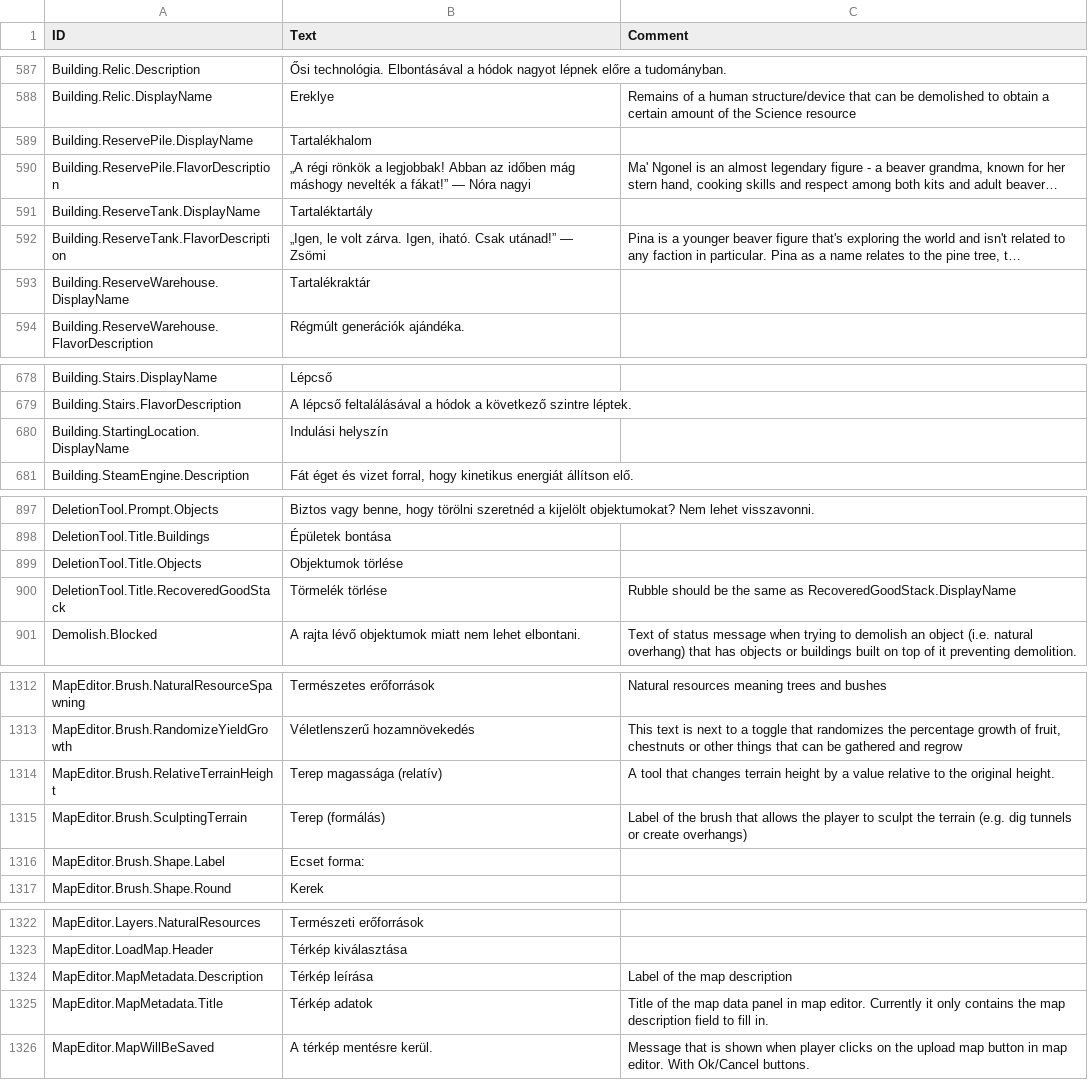
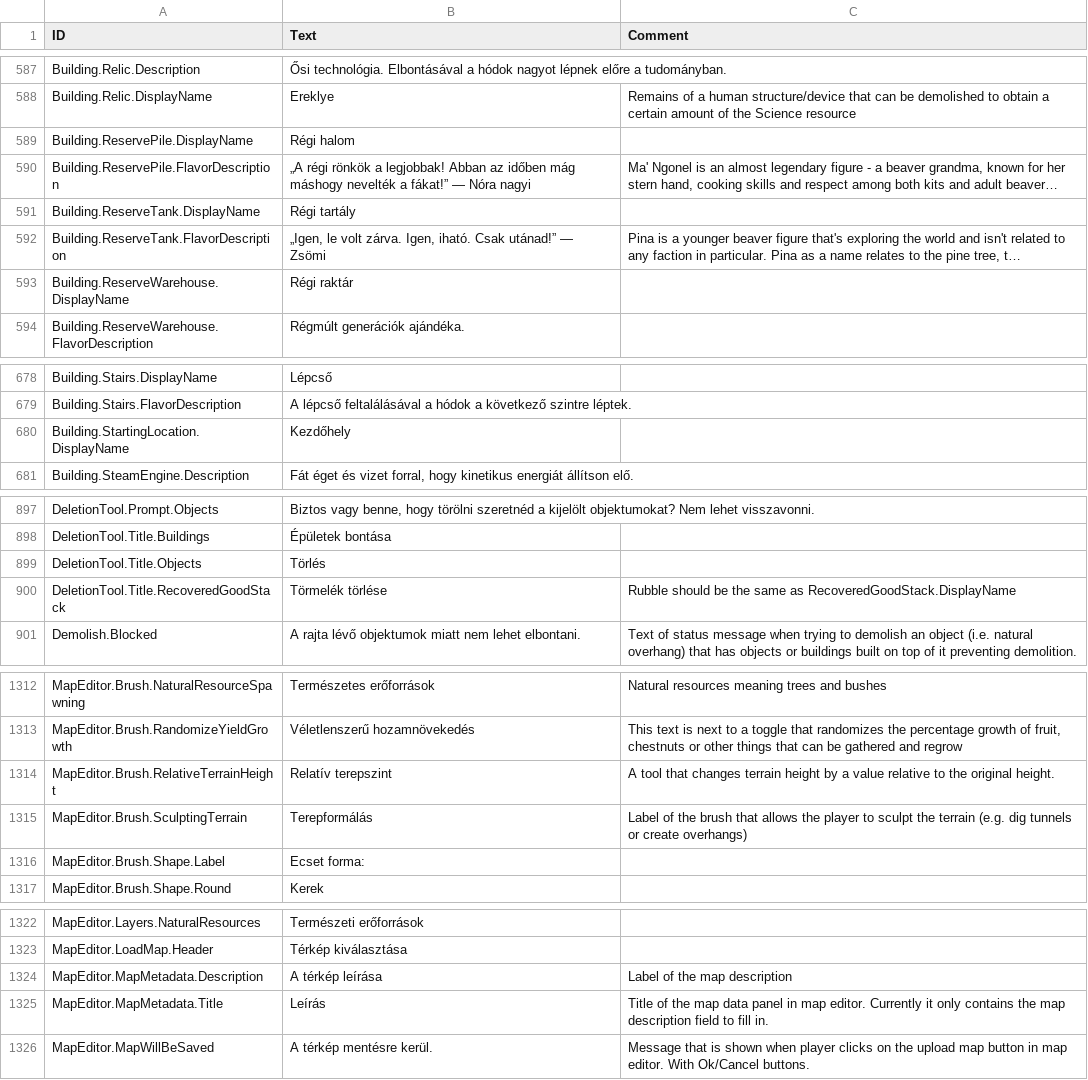
Before and after one commit to thendarion/timberborn-magyaritas, a CSV file: huHU/version-1.0/Localizations/huHU.csv, drawn as a sheet; only a part is shown, gaps mark what is left out; long unchanged cells end in …; the diff covers the shown part only; the diff names each change by its address in the sheet, - before the commit and + after, or states it on an @@ line.

Commit message:
térképszerkesztő-javítások
Signed-off-by: David Bertalan <16006640+thendarion@users.noreply.github.com>

```diff
--- a/huHU/version-1.0/Localizations/huHU.csv
+++ b/huHU/version-1.0/Localizations/huHU.csv
-B589 (Text): Tartalékhalom
+B589 (Text): Régi halom
-B591 (Text): Tartaléktartály
+B591 (Text): Régi tartály
-B593 (Text): Tartalékraktár
+B593 (Text): Régi raktár
-B680 (Text): Indulási helyszín
+B680 (Text): Kezdőhely
-B899 (Text): Objektumok törlése
+B899 (Text): Törlés
-B1314 (Text): Terep magassága (relatív)
+B1314 (Text): Relatív terepszint
-B1315 (Text): Terep (formálás)
+B1315 (Text): Terepformálás
-B1324 (Text): Térkép leírása
+B1324 (Text): A térkép leírása
-B1325 (Text): Térkép adatok
+B1325 (Text): Leírás
```
Also changed, not shown: 3 edited cells elsewhere in this file, 1 other file.
